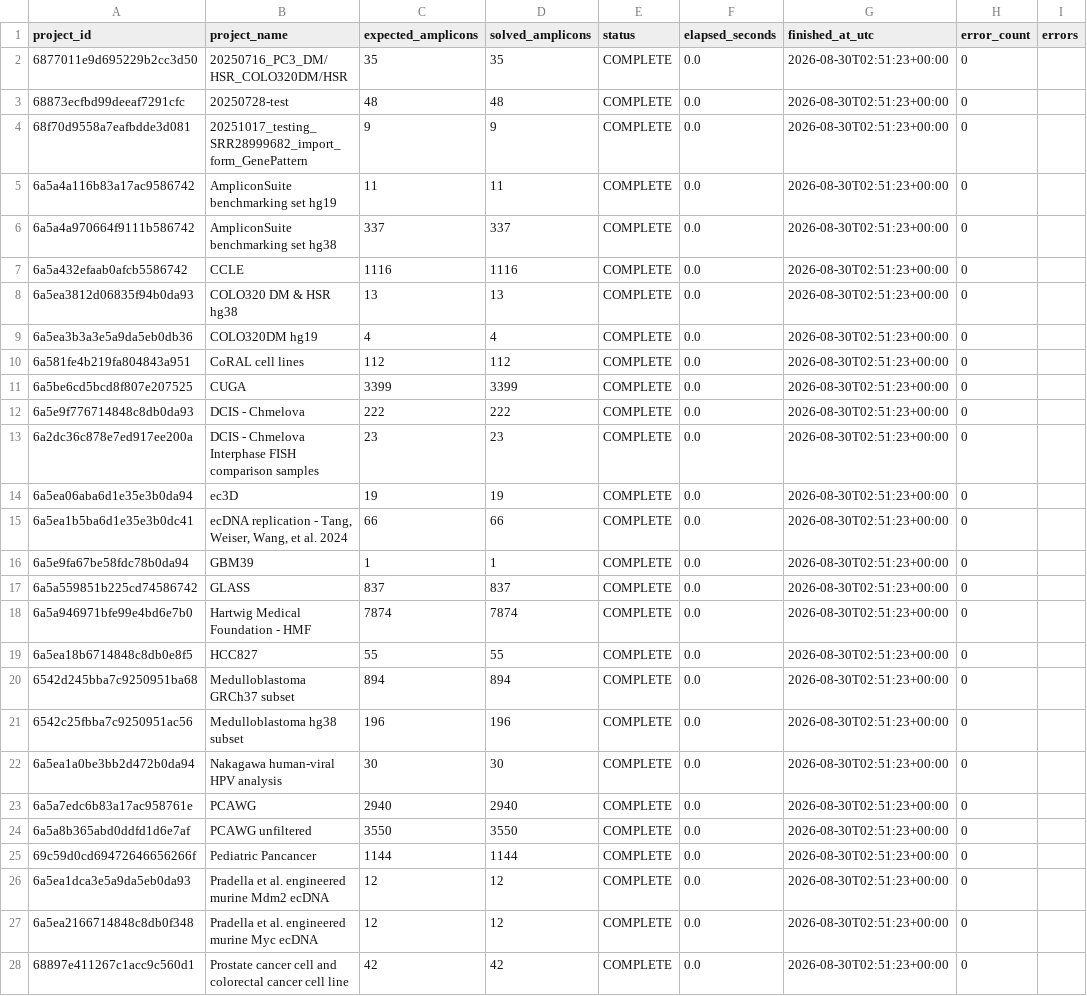
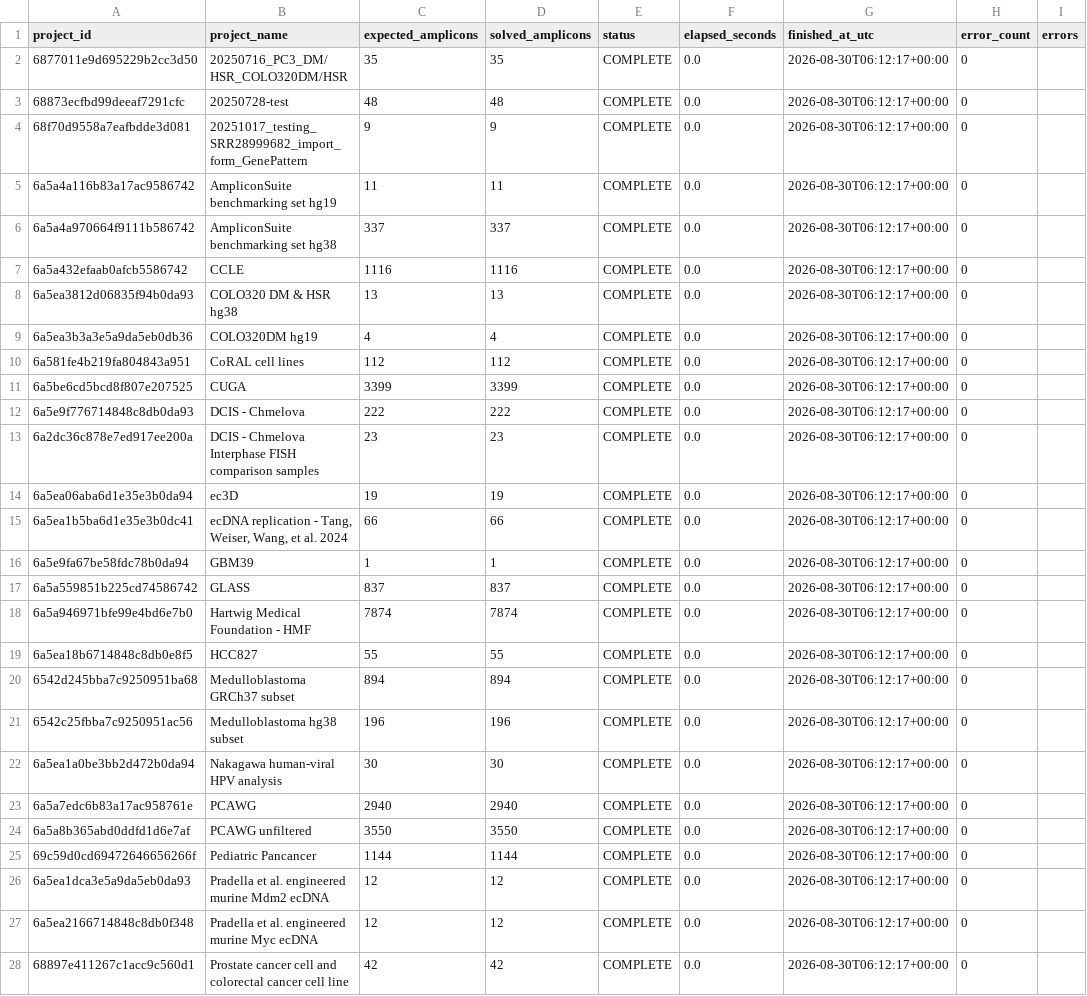
Before and after one commit to hga-jscs/2026-, a CSV file: summer_research_2026/task2_amplicon_graph_pipeline/results/lp_run_manifest.csv, drawn as a sheet; only a part is shown; the diff covers the shown part only.

Commit message:
Refresh full pipeline verification after rerun

```diff
--- a/summer_research_2026/task2_amplicon_graph_pipeline/results/lp_run_manifest.csv
+++ b/summer_research_2026/task2_amplicon_graph_pipeline/results/lp_run_manifest.csv
@@ -1,28 +1,28 @@
 project_id,project_name,expected_amplicons,solved_amplicons,status,elapsed_seconds,finished_at_utc,error_count,errors
-6877011e9d695229b2cc3d50,20250716_PC3_DM/HSR_COLO320DM/HSR,35,35,COMPLETE,0.0,2026-08-30T02:51:23+00:00,0,
-68873ecfbd99deeaf7291cfc,20250728-test,48,48,COMPLETE,0.0,2026-08-30T02:51:23+00:00,0,
-68f70d9558a7eafbdde3d081,20251017_testing_SRR28999682_import_form_GenePattern,9,9,COMPLETE,0.0,2026-08-30T02:51:23+00:00,0,
-6a5a4a116b83a17ac9586742,AmpliconSuite benchmarking set hg19,11,11,COMPLETE,0.0,2026-08-30T02:51:23+00:00,0,
-6a5a4a970664f9111b586742,AmpliconSuite benchmarking set hg38,337,337,COMPLETE,0.0,2026-08-30T02:51:23+00:00,0,
-6a5a432efaab0afcb5586742,CCLE,1116,1116,COMPLETE,0.0,2026-08-30T02:51:23+00:00,0,
-6a5ea3812d06835f94b0da93,COLO320 DM & HSR hg38,13,13,COMPLETE,0.0,2026-08-30T02:51:23+00:00,0,
-6a5ea3b3a3e5a9da5eb0db36,COLO320DM hg19,4,4,COMPLETE,0.0,2026-08-30T02:51:23+00:00,0,
-6a581fe4b219fa804843a951,CoRAL cell lines,112,112,COMPLETE,0.0,2026-08-30T02:51:23+00:00,0,
-6a5be6cd5bcd8f807e207525,CUGA,3399,3399,COMPLETE,0.0,2026-08-30T02:51:23+00:00,0,
-6a5e9f776714848c8db0da93,DCIS - Chmelova,222,222,COMPLETE,0.0,2026-08-30T02:51:23+00:00,0,
-6a2dc36c878e7ed917ee200a,DCIS - Chmelova Interphase FISH comparison samples,23,23,COMPLETE,0.0,2026-08-30T02:51:23+00:00,0,
-6a5ea06aba6d1e35e3b0da94,ec3D,19,19,COMPLETE,0.0,2026-08-30T02:51:23+00:00,0,
-6a5ea1b5ba6d1e35e3b0dc41,"ecDNA replication - Tang, Weiser, Wang, et al. 2024",66,66,COMPLETE,0.0,2026-08-30T02:51:23+00:00,0,
-6a5e9fa67be58fdc78b0da94,GBM39,1,1,COMPLETE,0.0,2026-08-30T02:51:23+00:00,0,
-6a5a559851b225cd74586742,GLASS,837,837,COMPLETE,0.0,2026-08-30T02:51:23+00:00,0,
-6a5a946971bfe99e4bd6e7b0,Hartwig Medical Foundation - HMF,7874,7874,COMPLETE,0.0,2026-08-30T02:51:23+00:00,0,
-6a5ea18b6714848c8db0e8f5,HCC827,55,55,COMPLETE,0.0,2026-08-30T02:51:23+00:00,0,
-6542d245bba7c9250951ba68,Medulloblastoma GRCh37 subset,894,894,COMPLETE,0.0,2026-08-30T02:51:23+00:00,0,
-6542c25fbba7c9250951ac56,Medulloblastoma hg38 subset,196,196,COMPLETE,0.0,2026-08-30T02:51:23+00:00,0,
-6a5ea1a0be3bb2d472b0da94,Nakagawa human-viral HPV analysis,30,30,COMPLETE,0.0,2026-08-30T02:51:23+00:00,0,
-6a5a7edc6b83a17ac958761e,PCAWG,2940,2940,COMPLETE,0.0,2026-08-30T02:51:23+00:00,0,
-6a5a8b365abd0ddfd1d6e7af,PCAWG unfiltered,3550,3550,COMPLETE,0.0,2026-08-30T02:51:23+00:00,0,
-69c59d0cd69472646656266f,Pediatric Pancancer,1144,1144,COMPLETE,0.0,2026-08-30T02:51:23+00:00,0,
-6a5ea1dca3e5a9da5eb0da93,Pradella et al. engineered murine Mdm2 ecDNA,12,12,COMPLETE,0.0,2026-08-30T02:51:23+00:00,0,
-6a5ea2166714848c8db0f348,Pradella et al. engineered murine Myc ecDNA,12,12,COMPLETE,0.0,2026-08-30T02:51:23+00:00,0,
-68897e411267c1acc9c560d1,Prostate cancer cell and colorectal cancer cell line,42,42,COMPLETE,0.0,2026-08-30T02:51:23+00:00,0,
+6877011e9d695229b2cc3d50,20250716_PC3_DM/HSR_COLO320DM/HSR,35,35,COMPLETE,0.0,2026-08-30T06:12:17+00:00,0,
+68873ecfbd99deeaf7291cfc,20250728-test,48,48,COMPLETE,0.0,2026-08-30T06:12:17+00:00,0,
+68f70d9558a7eafbdde3d081,20251017_testing_SRR28999682_import_form_GenePattern,9,9,COMPLETE,0.0,2026-08-30T06:12:17+00:00,0,
+6a5a4a116b83a17ac9586742,AmpliconSuite benchmarking set hg19,11,11,COMPLETE,0.0,2026-08-30T06:12:17+00:00,0,
+6a5a4a970664f9111b586742,AmpliconSuite benchmarking set hg38,337,337,COMPLETE,0.0,2026-08-30T06:12:17+00:00,0,
+6a5a432efaab0afcb5586742,CCLE,1116,1116,COMPLETE,0.0,2026-08-30T06:12:17+00:00,0,
+6a5ea3812d06835f94b0da93,COLO320 DM & HSR hg38,13,13,COMPLETE,0.0,2026-08-30T06:12:17+00:00,0,
+6a5ea3b3a3e5a9da5eb0db36,COLO320DM hg19,4,4,COMPLETE,0.0,2026-08-30T06:12:17+00:00,0,
+6a581fe4b219fa804843a951,CoRAL cell lines,112,112,COMPLETE,0.0,2026-08-30T06:12:17+00:00,0,
+6a5be6cd5bcd8f807e207525,CUGA,3399,3399,COMPLETE,0.0,2026-08-30T06:12:17+00:00,0,
+6a5e9f776714848c8db0da93,DCIS - Chmelova,222,222,COMPLETE,0.0,2026-08-30T06:12:17+00:00,0,
+6a2dc36c878e7ed917ee200a,DCIS - Chmelova Interphase FISH comparison samples,23,23,COMPLETE,0.0,2026-08-30T06:12:17+00:00,0,
+6a5ea06aba6d1e35e3b0da94,ec3D,19,19,COMPLETE,0.0,2026-08-30T06:12:17+00:00,0,
+6a5ea1b5ba6d1e35e3b0dc41,"ecDNA replication - Tang, Weiser, Wang, et al. 2024",66,66,COMPLETE,0.0,2026-08-30T06:12:17+00:00,0,
+6a5e9fa67be58fdc78b0da94,GBM39,1,1,COMPLETE,0.0,2026-08-30T06:12:17+00:00,0,
+6a5a559851b225cd74586742,GLASS,837,837,COMPLETE,0.0,2026-08-30T06:12:17+00:00,0,
+6a5a946971bfe99e4bd6e7b0,Hartwig Medical Foundation - HMF,7874,7874,COMPLETE,0.0,2026-08-30T06:12:17+00:00,0,
+6a5ea18b6714848c8db0e8f5,HCC827,55,55,COMPLETE,0.0,2026-08-30T06:12:17+00:00,0,
+6542d245bba7c9250951ba68,Medulloblastoma GRCh37 subset,894,894,COMPLETE,0.0,2026-08-30T06:12:17+00:00,0,
+6542c25fbba7c9250951ac56,Medulloblastoma hg38 subset,196,196,COMPLETE,0.0,2026-08-30T06:12:17+00:00,0,
+6a5ea1a0be3bb2d472b0da94,Nakagawa human-viral HPV analysis,30,30,COMPLETE,0.0,2026-08-30T06:12:17+00:00,0,
+6a5a7edc6b83a17ac958761e,PCAWG,2940,2940,COMPLETE,0.0,2026-08-30T06:12:17+00:00,0,
+6a5a8b365abd0ddfd1d6e7af,PCAWG unfiltered,3550,3550,COMPLETE,0.0,2026-08-30T06:12:17+00:00,0,
+69c59d0cd69472646656266f,Pediatric Pancancer,1144,1144,COMPLETE,0.0,2026-08-30T06:12:17+00:00,0,
+6a5ea1dca3e5a9da5eb0da93,Pradella et al. engineered murine Mdm2 ecDNA,12,12,COMPLETE,0.0,2026-08-30T06:12:17+00:00,0,
+6a5ea2166714848c8db0f348,Pradella et al. engineered murine Myc ecDNA,12,12,COMPLETE,0.0,2026-08-30T06:12:17+00:00,0,
+68897e411267c1acc9c560d1,Prostate cancer cell and colorectal cancer cell line,42,42,COMPLETE,0.0,2026-08-30T06:12:17+00:00,0,
```
Also changed, not shown: 5 edited cells elsewhere in this file, 1 other file.
